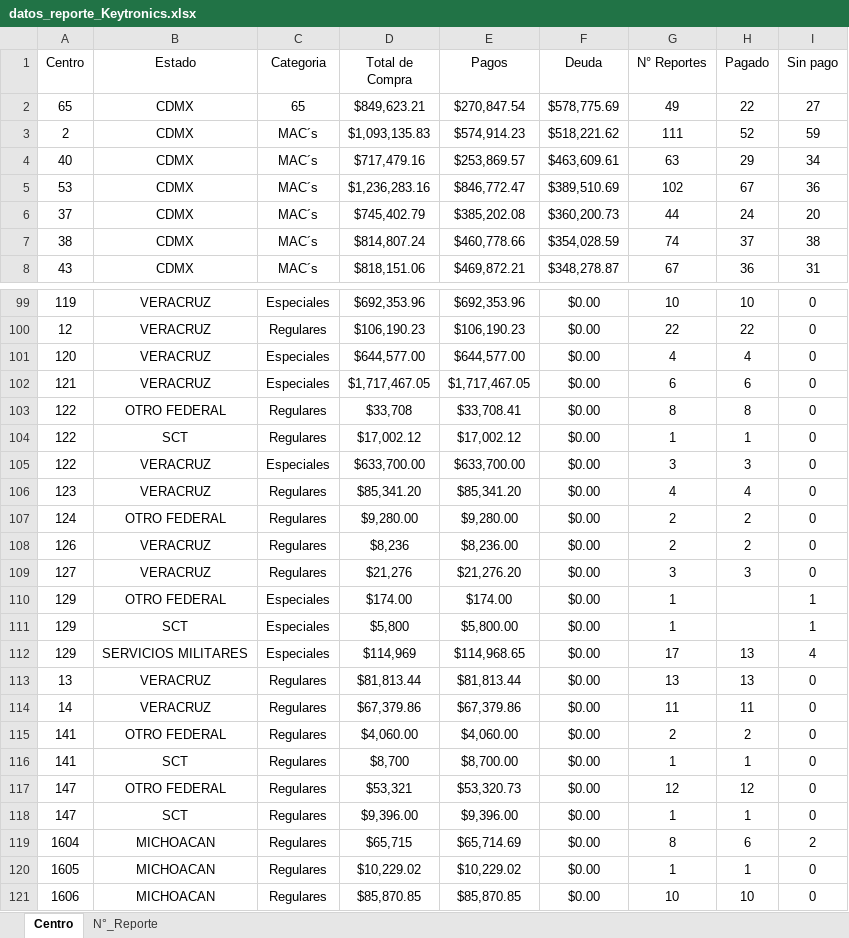
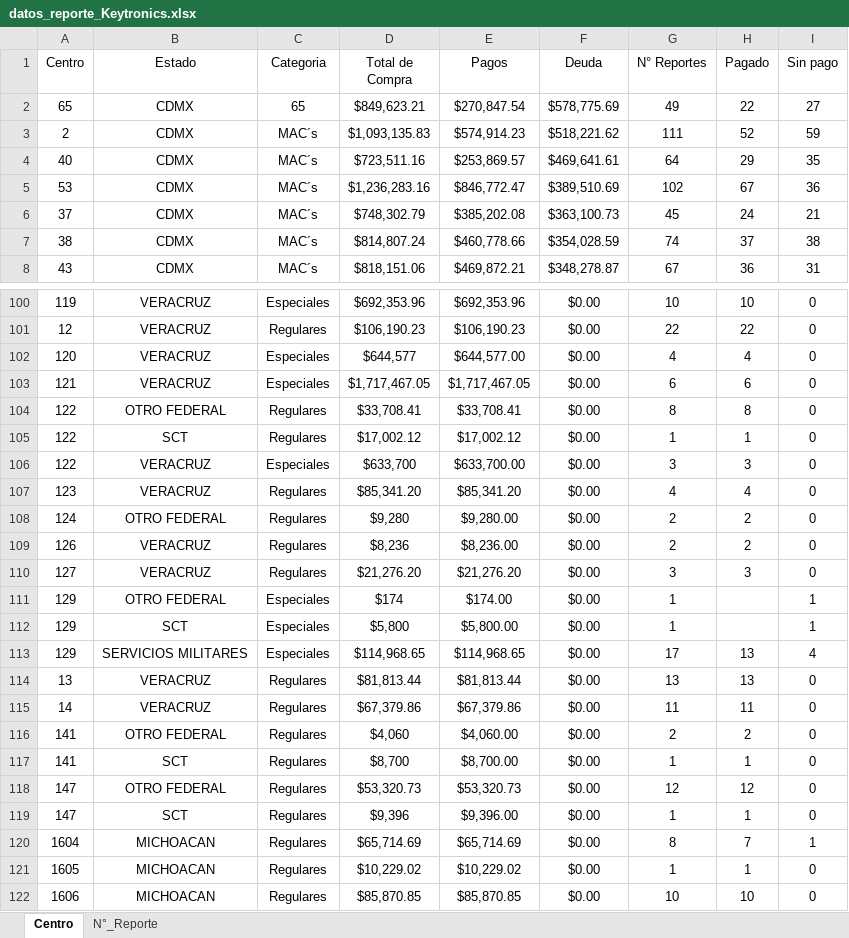
Before and after one commit to josels980410-jpg/keytronics-dashboard, an Excel workbook: datos_reporte_Keytronics.xlsx, sheet Centro, drawn as a sheet; only a part is shown, gaps mark what is left out; values as stored, in another font and other column widths than the file's, no borders; table styles not drawn; addresses are those after the commit; the diff covers the shown part only; the diff names each change by its address in the sheet, - before the commit and + after, or states it on an @@ line.

```diff
--- a/datos_reporte_Keytronics.xlsx (sheet Centro)
+++ b/datos_reporte_Keytronics.xlsx (sheet Centro)
-D4 (Total de Compra): $717,479.16
+D4 (Total de Compra): $723,511.16
-F4 (Deuda): $463,609.61
+F4 (Deuda): $469,641.61
-G4 (N° Reportes): 63
+G4 (N° Reportes): 64
-I4 (Sin pago): 34
+I4 (Sin pago): 35
-D6 (Total de Compra): $745,402.79
+D6 (Total de Compra): $748,302.79
-F6 (Deuda): $360,200.73
+F6 (Deuda): $363,100.73
-G6 (N° Reportes): 44
+G6 (N° Reportes): 45
-I6 (Sin pago): 20
+I6 (Sin pago): 21
-D102 (Total de Compra): $644,577.00
+D102 (Total de Compra): $644,577
-D104 (Total de Compra): $33,708
+D104 (Total de Compra): $33,708.41
-D106 (Total de Compra): $633,700.00
+D106 (Total de Compra): $633,700
-D108 (Total de Compra): $9,280.00
+D108 (Total de Compra): $9,280
-D110 (Total de Compra): $21,276
+D110 (Total de Compra): $21,276.20
-D111 (Total de Compra): $174.00
+D111 (Total de Compra): $174
-D113 (Total de Compra): $114,969
+D113 (Total de Compra): $114,968.65
-D116 (Total de Compra): $4,060.00
+D116 (Total de Compra): $4,060
-D118 (Total de Compra): $53,321
+D118 (Total de Compra): $53,320.73
-D119 (Total de Compra): $9,396.00
+D119 (Total de Compra): $9,396
-D120 (Total de Compra): $65,715
+D120 (Total de Compra): $65,714.69
-H120 (Pagado): 6
+H120 (Pagado): 7
-I120 (Sin pago): 2
+I120 (Sin pago): 1
```
Also changed, not shown: 7 added rows, 7 removed rows and 49 edited cells elsewhere in this sheet, sheet N°_Reporte, Reporte_inventario.xlsx, 4 other files.
